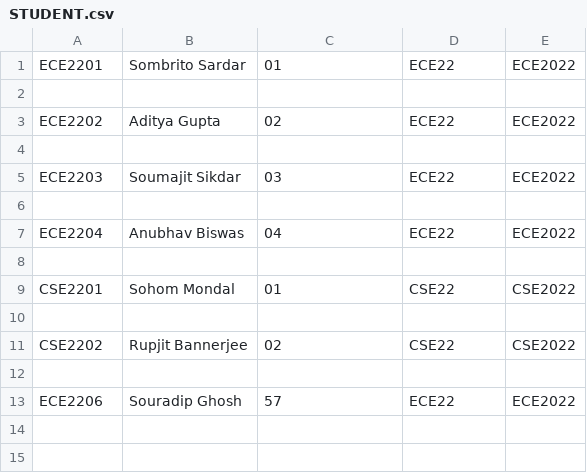
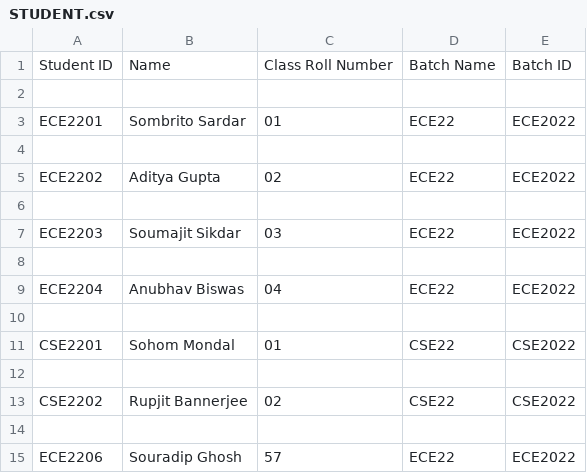
Before and after one commit to Sombrito07/I_11_Sombrito-Sardar, a CSV file: STUDENT.csv, drawn as a sheet.

Commit message:
Update STUDENT.csv

```diff
--- a/STUDENT.csv
+++ b/STUDENT.csv
@@ -1 +1,3 @@
+Student ID,Name,Class Roll Number,Batch Name,Batch ID
+
 ECE2201,Sombrito Sardar,01,ECE22,ECE2022
```
